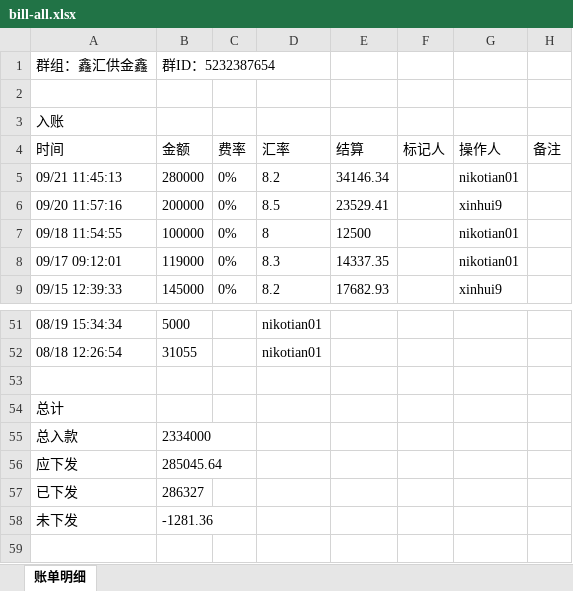
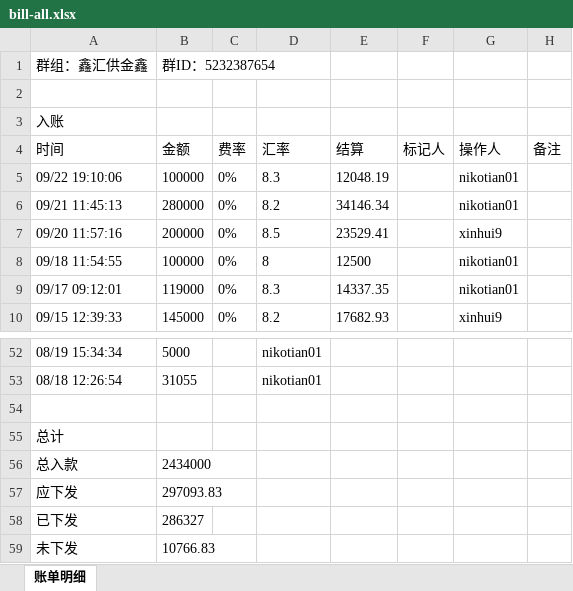
Before and after one commit to jzhangdan/botWeb, an Excel workbook: bills/JXZFSP01/-5232387654/f4a41167560c1da214c0838137b6fbba9a9aef9cccf70102efbdd2e4d1e69b64/bill-all.xlsx, sheet 账单明细, drawn as a sheet; only a part is shown, gaps mark what is left out; values as stored, in another font and other column widths than the file's, no borders; addresses are those after the commit; the diff names each change by its address in the sheet, - before the commit and + after, or states it on an @@ line.

Commit message:
update bill page -5232387654

```diff
--- a/bills/JXZFSP01/-5232387654/f4a41167560c1da214c0838137b6fbba9a9aef9cccf70102efbdd2e4d1e69b64/bill-all.xlsx (sheet 账单明细)
+++ b/bills/JXZFSP01/-5232387654/f4a41167560c1da214c0838137b6fbba9a9aef9cccf70102efbdd2e4d1e69b64/bill-all.xlsx (sheet 账单明细)
+row 5: 09/22 19:10:06 | 100000 | 0% | 8.3 | 12048.19 |  | nikotian01
-B56: 2334000
+B56: 2434000
-B57: 285045.64
+B57: 297093.83
-B59: -1281.36
+B59: 10766.83
```
